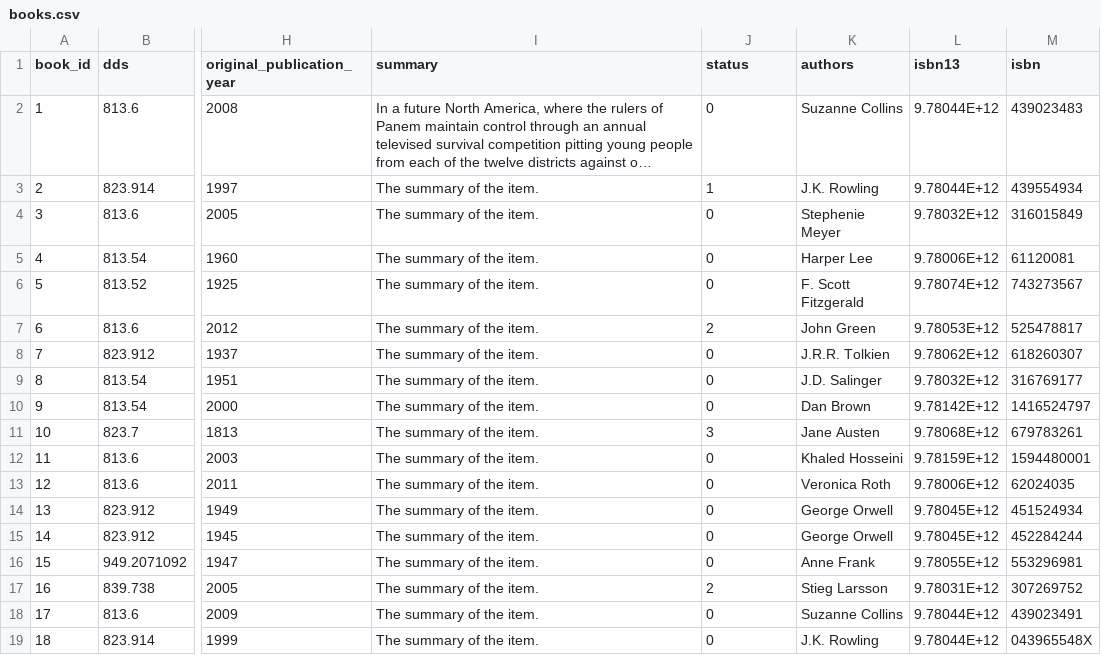
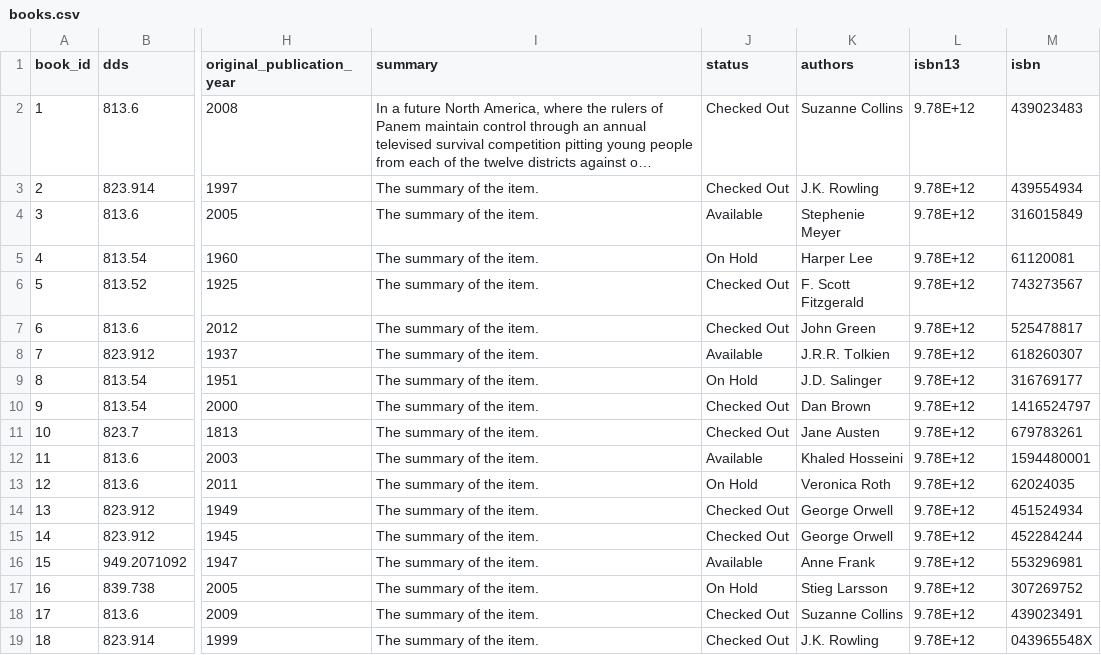
Before and after one commit to srichs/LibraryManager, a CSV file: src/main/resources/data/books.csv, drawn as a sheet; only a part is shown, gaps mark what is left out; long unchanged cells end in …; the diff covers the shown part only; the diff names each change by its address in the sheet, - before the commit and + after, or states it on an @@ line.

```diff
--- a/src/main/resources/data/books.csv
+++ b/src/main/resources/data/books.csv
-J2 (status): 0
+J2 (status): Checked Out
-L2:L3 (isbn13): 9.78044E+12
+L2:L3 (isbn13): 9.78E+12
-J3 (status): 1
+J3 (status): Checked Out
-J4 (status): 0
+J4 (status): Available
-L4 (isbn13): 9.78032E+12
+L4 (isbn13): 9.78E+12
-J5 (status): 0
+J5 (status): On Hold
-L5 (isbn13): 9.78006E+12
+L5 (isbn13): 9.78E+12
-J6 (status): 0
+J6 (status): Checked Out
-L6 (isbn13): 9.78074E+12
+L6 (isbn13): 9.78E+12
-J7 (status): 2
+J7 (status): Checked Out
-L7 (isbn13): 9.78053E+12
+L7 (isbn13): 9.78E+12
-J8 (status): 0
+J8 (status): Available
-L8 (isbn13): 9.78062E+12
+L8 (isbn13): 9.78E+12
-J9 (status): 0
+J9 (status): On Hold
-L9 (isbn13): 9.78032E+12
+L9 (isbn13): 9.78E+12
-J10 (status): 0
+J10 (status): Checked Out
-L10 (isbn13): 9.78142E+12
+L10 (isbn13): 9.78E+12
-J11 (status): 3
+J11 (status): Checked Out
-L11 (isbn13): 9.78068E+12
+L11 (isbn13): 9.78E+12
-J12 (status): 0
+J12 (status): Available
-L12 (isbn13): 9.78159E+12
+L12 (isbn13): 9.78E+12
-J13 (status): 0
+J13 (status): On Hold
-L13 (isbn13): 9.78006E+12
+L13 (isbn13): 9.78E+12
-J14:J15 (status): 0
+J14:J15 (status): Checked Out
-L14:L15 (isbn13): 9.78045E+12
+L14:L15 (isbn13): 9.78E+12
-J16 (status): 0
+J16 (status): Available
-L16 (isbn13): 9.78055E+12
+L16 (isbn13): 9.78E+12
-J17 (status): 2
+J17 (status): On Hold
-L17 (isbn13): 9.78031E+12
+L17 (isbn13): 9.78E+12
-J18:J19 (status): 0
+J18:J19 (status): Checked Out
-L18:L19 (isbn13): 9.78044E+12
+L18:L19 (isbn13): 9.78E+12
```
Also changed, not shown: 162 edited cells elsewhere in this file, src/main/resources/data/users.csv.
